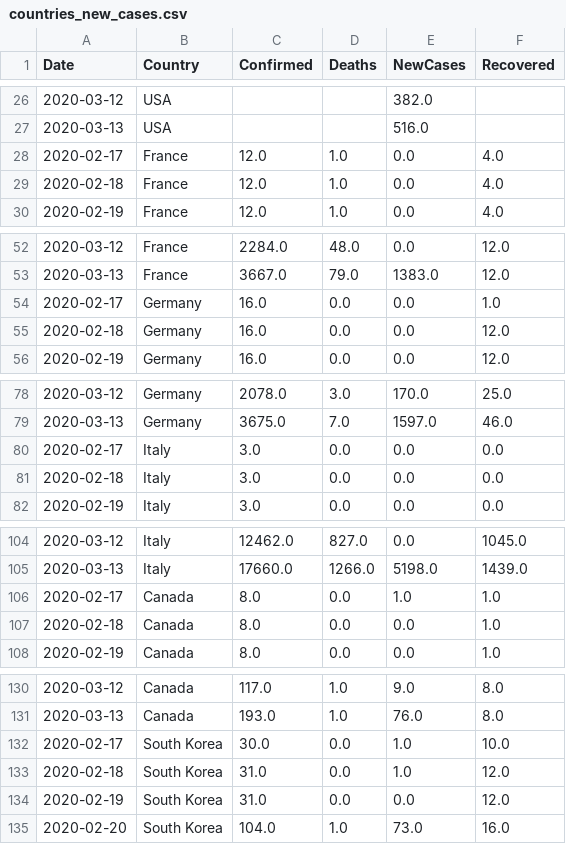
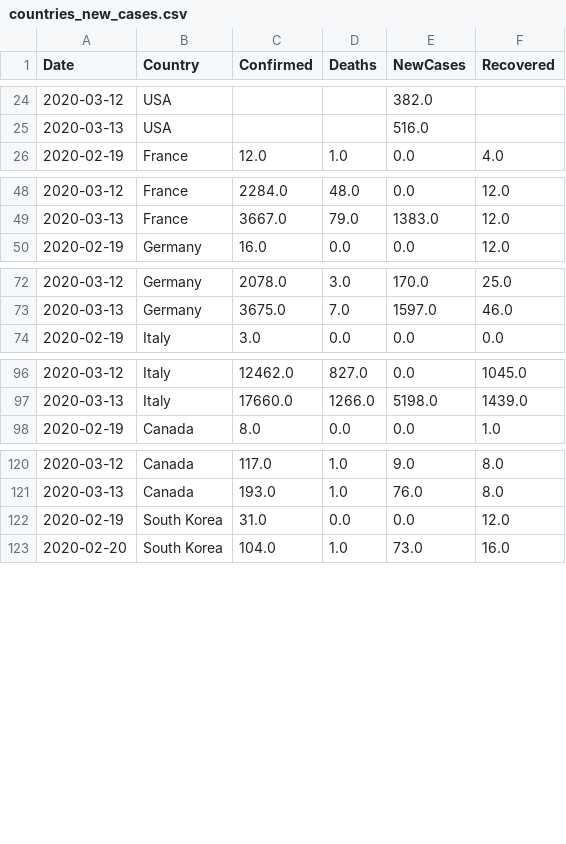
Before and after one commit to vitale232/COVID-19-Plots, a CSV file: output/CSVs/countries_new_cases.csv, drawn as a sheet; only a part is shown, gaps mark what is left out; the diff covers the shown part only.

Commit message:
Change countries start date

```diff
--- a/output/CSVs/countries_new_cases.csv
+++ b/output/CSVs/countries_new_cases.csv
@@ -27,4 +25,2 @@ Date,Country,Confirmed,Deaths,NewCases,Recovered
 2020-03-13,USA,,,516.0,
-2020-02-17,France,12.0,1.0,0.0,4.0
-2020-02-18,France,12.0,1.0,0.0,4.0
 2020-02-19,France,12.0,1.0,0.0,4.0
@@ -53,4 +49,2 @@ Date,Country,Confirmed,Deaths,NewCases,Recovered
 2020-03-13,France,3667.0,79.0,1383.0,12.0
-2020-02-17,Germany,16.0,0.0,0.0,1.0
-2020-02-18,Germany,16.0,0.0,0.0,12.0
 2020-02-19,Germany,16.0,0.0,0.0,12.0
@@ -79,4 +73,2 @@ Date,Country,Confirmed,Deaths,NewCases,Recovered
 2020-03-13,Germany,3675.0,7.0,1597.0,46.0
-2020-02-17,Italy,3.0,0.0,0.0,0.0
-2020-02-18,Italy,3.0,0.0,0.0,0.0
 2020-02-19,Italy,3.0,0.0,0.0,0.0
@@ -105,4 +97,2 @@ Date,Country,Confirmed,Deaths,NewCases,Recovered
 2020-03-13,Italy,17660.0,1266.0,5198.0,1439.0
-2020-02-17,Canada,8.0,0.0,1.0,1.0
-2020-02-18,Canada,8.0,0.0,0.0,1.0
 2020-02-19,Canada,8.0,0.0,0.0,1.0
@@ -131,4 +121,2 @@ Date,Country,Confirmed,Deaths,NewCases,Recovered
 2020-03-13,Canada,193.0,1.0,76.0,8.0
-2020-02-17,South Korea,30.0,0.0,1.0,10.0
-2020-02-18,South Korea,31.0,0.0,1.0,12.0
 2020-02-19,South Korea,31.0,0.0,0.0,12.0
```
Also changed, not shown: 2 removed rows elsewhere in this file, 2 other files.
